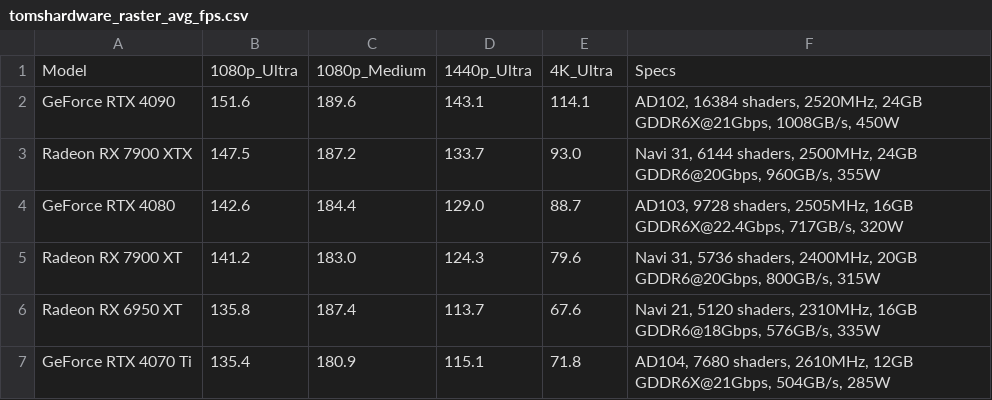
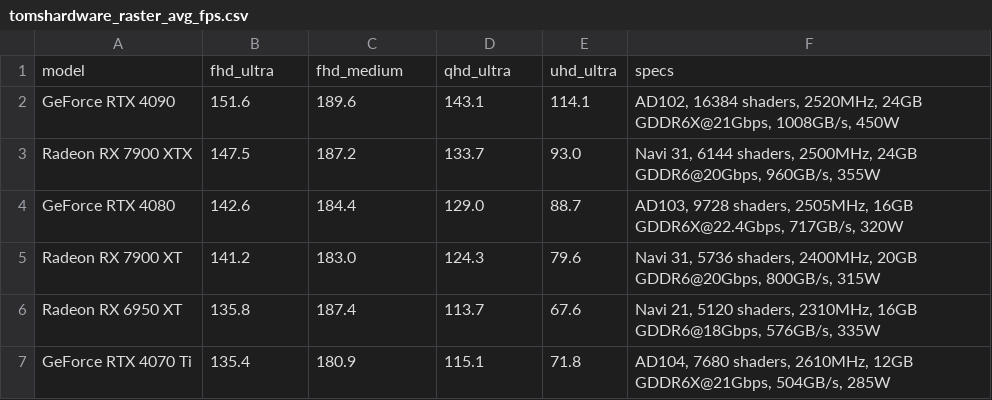
Before and after one commit to VFLins/gpu_prices, a CSV file: data/tomshardware_raster_avg_fps.csv, drawn as a sheet; only a part is shown; removed rows and columns are numbered as before the commit, all else as after; the diff names each change by its address in the sheet, - before the commit and + after, or states it on an @@ line.

```diff
--- a/data/tomshardware_raster_avg_fps.csv
+++ b/data/tomshardware_raster_avg_fps.csv
-row 1: Model | 1080p_Ultra | 1080p_Medium | 1440p_Ultra | 4K_Ultra | Specs
+row 1: model | fhd_ultra | fhd_medium | qhd_ultra | uhd_ultra | specs
```
Also changed, not shown: data/tomshardware_rt_avg_fps.csv, 1 other file.
